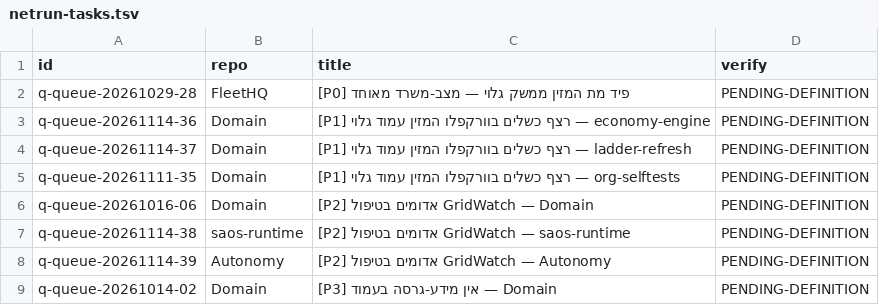
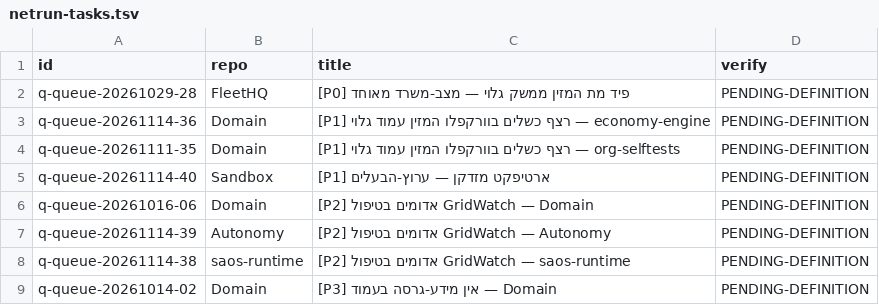
Before and after one commit to roshpinacare-sys/sovereign-runner-kit, a TSV file: state/netrun-tasks.tsv, drawn as a sheet.

Commit message:
netrun-loop: board refresh mapped=8 skipped=0 [skip ci]

```diff
--- a/state/netrun-tasks.tsv
+++ b/state/netrun-tasks.tsv
@@ -3,7 +3,7 @@ q-queue-20261029-28	FleetHQ	[P0] פיד מת המזין ממשק גלוי — מ
 q-queue-20261114-36	Domain	[P1] רצף כשלים בוורקפלו המזין עמוד גלוי — economy-engine	PENDING-DEFINITION
-q-queue-20261114-37	Domain	[P1] רצף כשלים בוורקפלו המזין עמוד גלוי — ladder-refresh	PENDING-DEFINITION
 q-queue-20261111-35	Domain	[P1] רצף כשלים בוורקפלו המזין עמוד גלוי — org-selftests	PENDING-DEFINITION
+q-queue-20261114-40	Sandbox	[P1] ארטיפקט מזדקן — ערוץ-הבעלים	PENDING-DEFINITION
 q-queue-20261016-06	Domain	[P2] אדומים בטיפול GridWatch — Domain	PENDING-DEFINITION
+q-queue-20261114-39	Autonomy	[P2] אדומים בטיפול GridWatch — Autonomy	PENDING-DEFINITION
 q-queue-20261114-38	saos-runtime	[P2] אדומים בטיפול GridWatch — saos-runtime	PENDING-DEFINITION
-q-queue-20261114-39	Autonomy	[P2] אדומים בטיפול GridWatch — Autonomy	PENDING-DEFINITION
 q-queue-20261014-02	Domain	[P3] אין מידע-גרסה בעמוד — Domain	PENDING-DEFINITION
```
Also changed, not shown: 1 other file.
